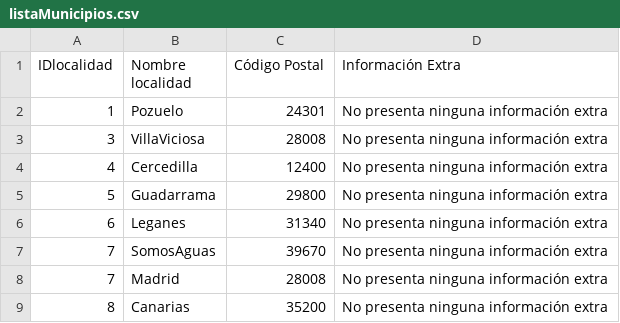
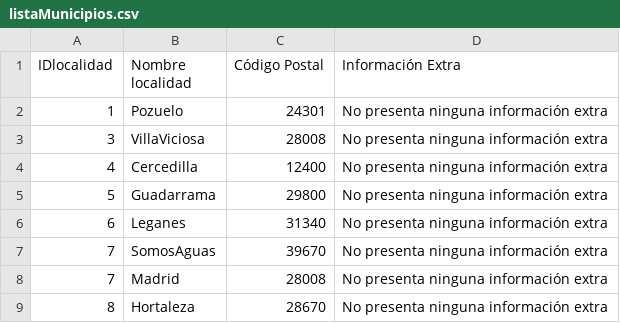
Before and after one commit to Carlosglez-vanliempt/Calles.Limpias, a CSV file: listaMunicipios.csv, drawn as a sheet.

```diff
--- a/listaMunicipios.csv
+++ b/listaMunicipios.csv
@@ -8,2 +8,2 @@ IDlocalidad; Nombre localidad; Código Postal; Información Extra
 7;Madrid;28008;No presenta ninguna información extra
-8;Canarias;35200;No presenta ninguna información extra
+8;Hortaleza;28670;No presenta ninguna información extra
```
Also changed, not shown: 2 other files.
